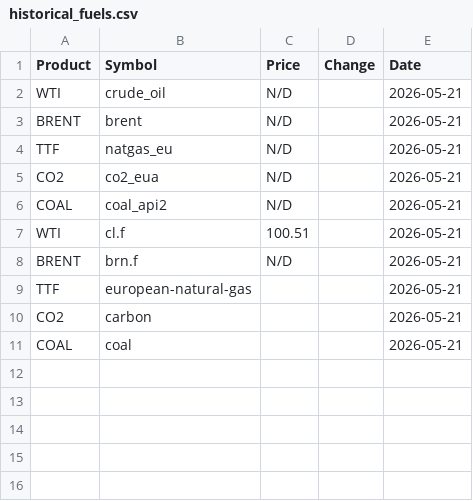
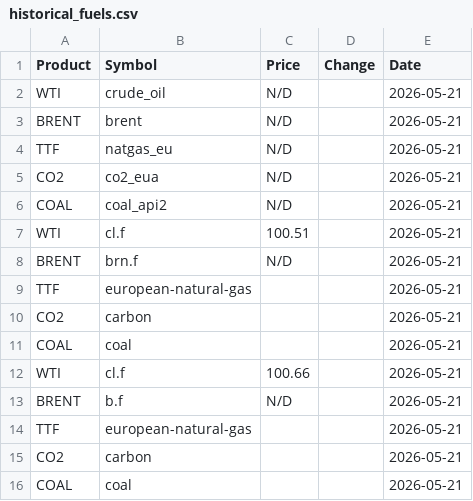
Before and after one commit to rikuisotalus-ux/Euronext-oma, a CSV file: historical_fuels.csv, drawn as a sheet; the diff names each change by its address in the sheet, - before the commit and + after, or states it on an @@ line.

```diff
--- a/historical_fuels.csv
+++ b/historical_fuels.csv
+row 12: WTI | cl.f | 100.66 |  | 2026-05-21
+row 13: BRENT | b.f | N/D |  | 2026-05-21
+row 14: TTF | european-natural-gas |  |  | 2026-05-21
+row 15: CO2 | carbon |  |  | 2026-05-21
+row 16: COAL | coal |  |  | 2026-05-21
```
Also changed, not shown: historical_settlement.csv, latest_settlement.csv, 2 other files.
